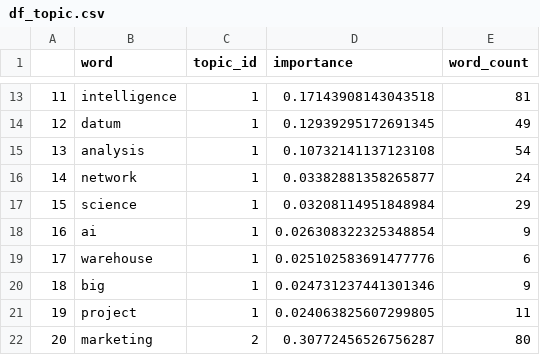
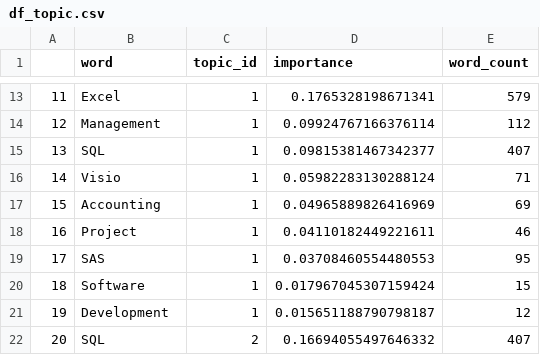
Before and after one commit to Johnnydaszhu/CapStone, a CSV file: df_topic.csv, drawn as a sheet; only a part is shown, gaps mark what is left out; the diff covers the shown part only.

```diff
--- a/df_topic.csv
+++ b/df_topic.csv
@@ -13,10 +13,10 @@
-11,intelligence,1,0.17143908143043518,81
-12,datum,1,0.12939295172691345,49
-13,analysis,1,0.10732141137123108,54
-14,network,1,0.03382881358265877,24
-15,science,1,0.03208114951848984,29
-16,ai,1,0.026308322325348854,9
-17,warehouse,1,0.025102583691477776,6
-18,big,1,0.024731237441301346,9
-19,project,1,0.024063825607299805,11
-20,marketing,2,0.30772456526756287,80
+11,Excel,1,0.1765328198671341,579
+12,Management,1,0.09924767166376114,112
+13,SQL,1,0.09815381467342377,407
+14,Visio,1,0.05982283130288124,71
+15,Accounting,1,0.04965889826416969,69
+16,Project,1,0.04110182449221611,46
+17,SAS,1,0.03708460554480553,95
+18,Software,1,0.017967045307159424,15
+19,Development,1,0.015651188790798187,12
+20,SQL,2,0.16694055497646332,407
```
Also changed, not shown: 90 edited cells elsewhere in this file, 3 other files.
